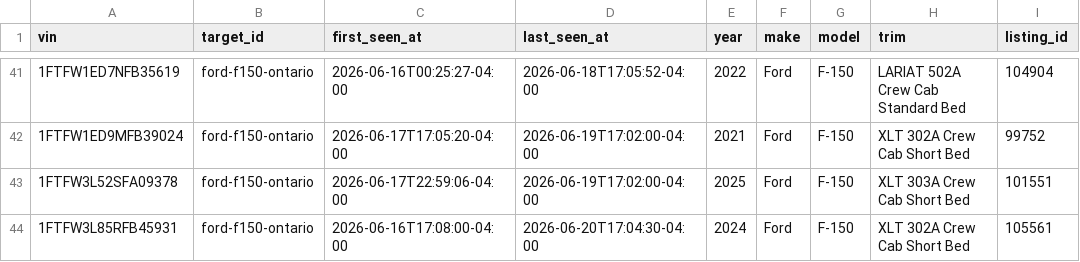
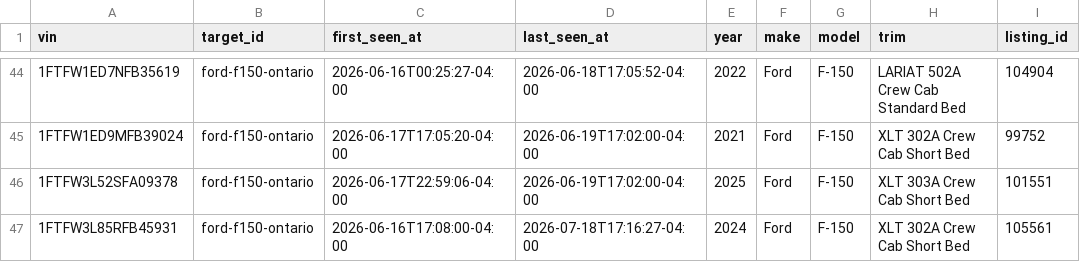
Before and after one commit to MG-Guan/clutch_tracker, a CSV file: data/targets/ford-f150-ontario/vehicles.csv, drawn as a sheet; only a part is shown, gaps mark what is left out; addresses are those after the commit; the diff covers the shown part only; the diff names each change by its address in the sheet, - before the commit and + after, or states it on an @@ line.

```diff
--- a/data/targets/ford-f150-ontario/vehicles.csv
+++ b/data/targets/ford-f150-ontario/vehicles.csv
-D47 (last_seen_at): 2026-06-20T17:04:30-04:00
+D47 (last_seen_at): 2026-07-18T17:16:27-04:00
```
Also changed, not shown: 3 added rows and 8 edited cells elsewhere in this file, data/targets/ford-f150-ontario/observations.csv, 6 other files.
